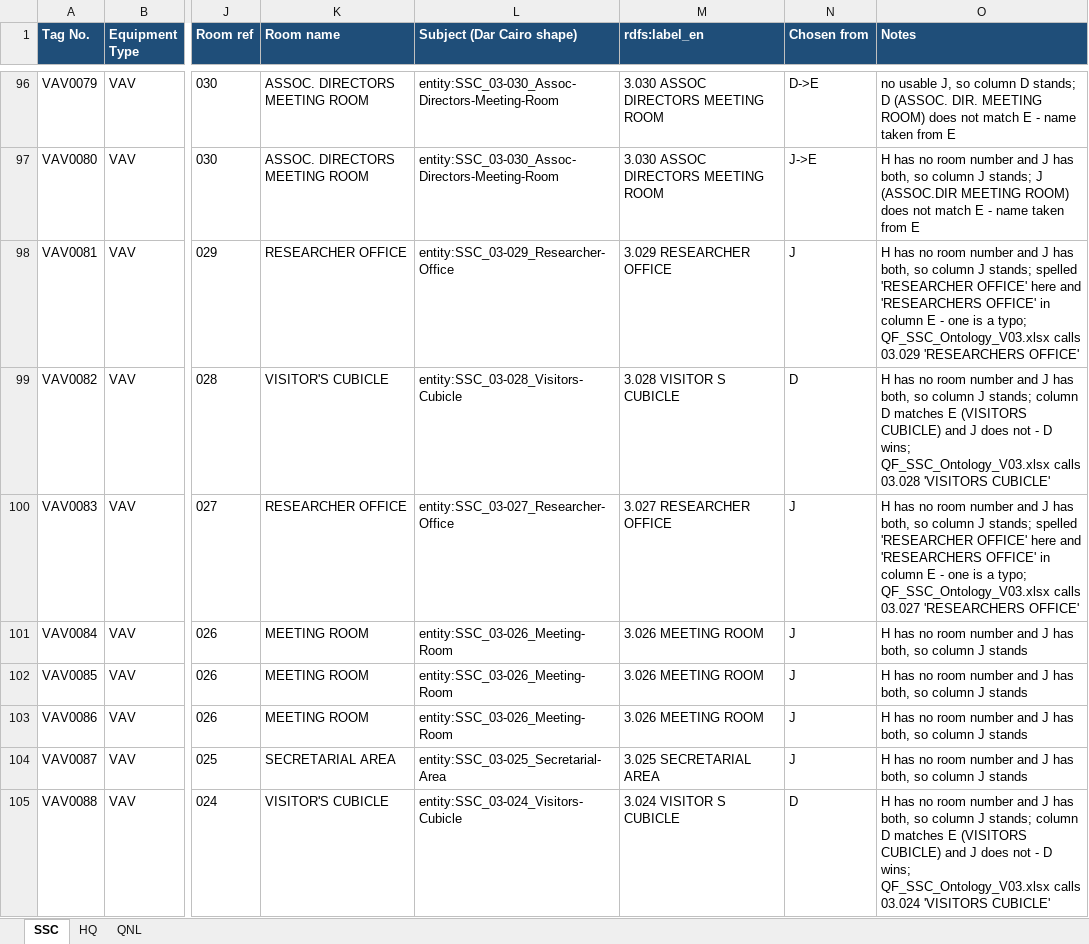
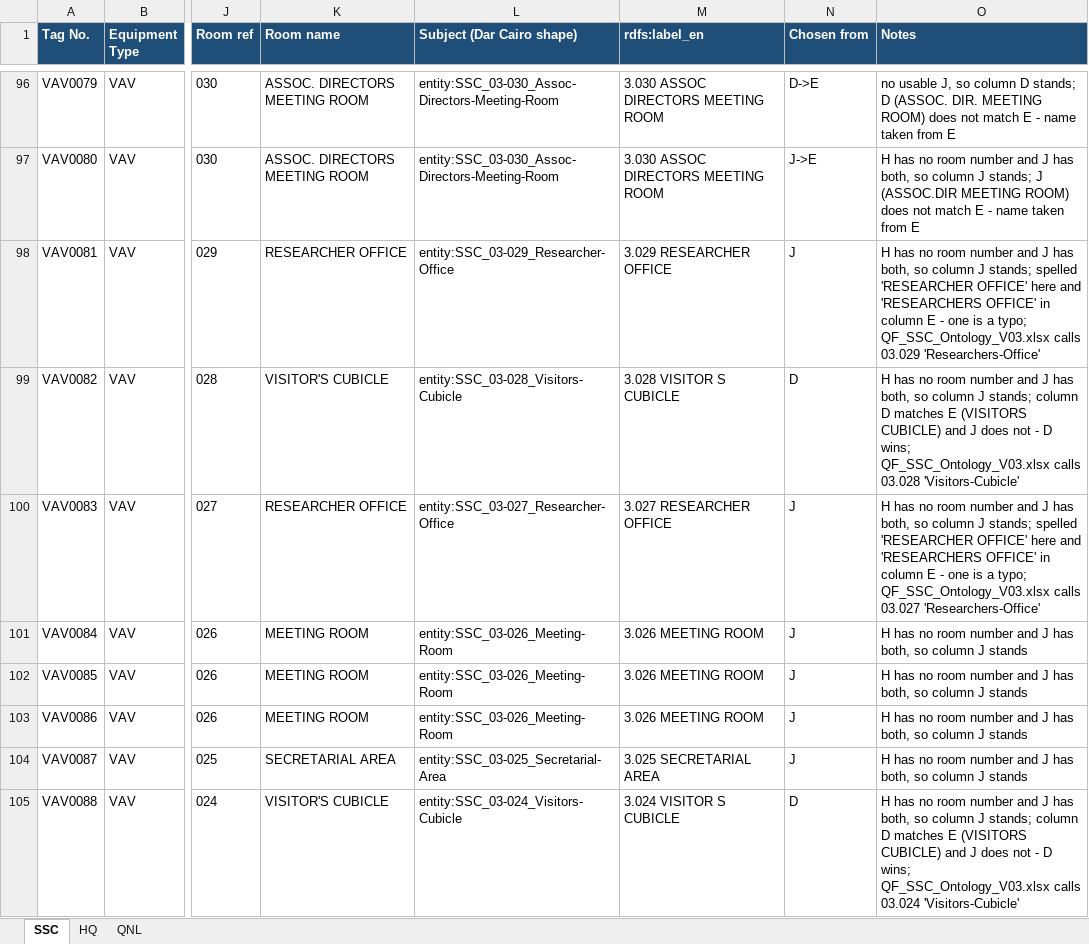
Before and after one commit to ahmad-smasri/claudeskills, an Excel workbook: projects/dar-cairo-room-naming/Room_Names.xlsx, sheet SSC, drawn as a sheet; only a part is shown, gaps mark what is left out; values as stored, in another font and other column widths than the file's, no borders; the diff covers the shown part only; the diff names each change by its address in the sheet, - before the commit and + after, or states it on an @@ line.

```diff
--- a/projects/dar-cairo-room-naming/Room_Names.xlsx (sheet SSC)
+++ b/projects/dar-cairo-room-naming/Room_Names.xlsx (sheet SSC)
-O98 (Notes): …calls 03.029 'RESEARCHERS OFFICE'
+O98 (Notes): …calls 03.029 'Researchers-Office'
-O99 (Notes): …calls 03.028 'VISITORS CUBICLE'
+O99 (Notes): …calls 03.028 'Visitors-Cubicle'
-O100 (Notes): …calls 03.027 'RESEARCHERS OFFICE'
+O100 (Notes): …calls 03.027 'Researchers-Office'
-O105 (Notes): …calls 03.024 'VISITORS CUBICLE'
+O105 (Notes): …calls 03.024 'Visitors-Cubicle'
```
Also changed, not shown: 29 edited cells elsewhere in this sheet, sheet HQ, projects/dar-cairo-room-naming/Rooms_with_Equipment.xlsx, 4 other files.
